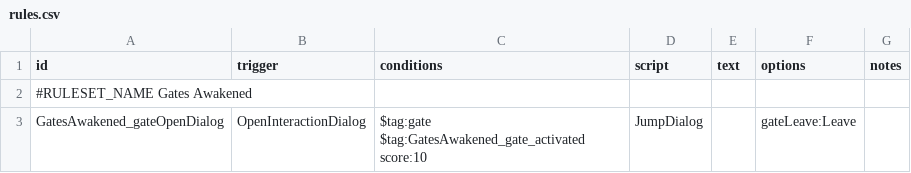
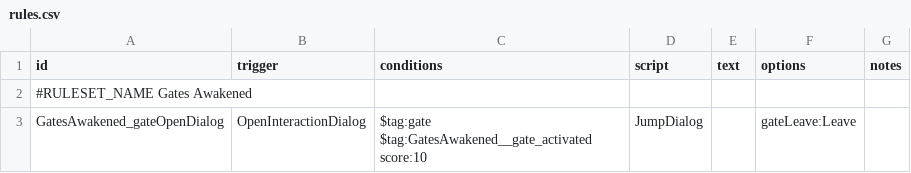
Before and after one commit to wispborne/Gates-Awakened, a CSV file: data/campaign/rules.csv, drawn as a sheet.

Commit message:
2.0.1 fix unusable gates

```diff
--- a/data/campaign/rules.csv
+++ b/data/campaign/rules.csv
@@ -2,3 +2,3 @@ id,trigger,conditions,script,text,options,notes
 "#RULESET_NAME Gates Awakened",,,,,,
-GatesAwakened_gateOpenDialog,OpenInteractionDialog,"$tag:gate
-$tag:GatesAwakened_gate_activated score:10","JumpDialog",,"gateLeave:Leave",
+GatesAwakened_gateOpenDialog,OpenInteractionDialog,"$tag:gate
+$tag:GatesAwakened__gate_activated score:10","JumpDialog",,"gateLeave:Leave",
```
Also changed, not shown: 4 other files.
